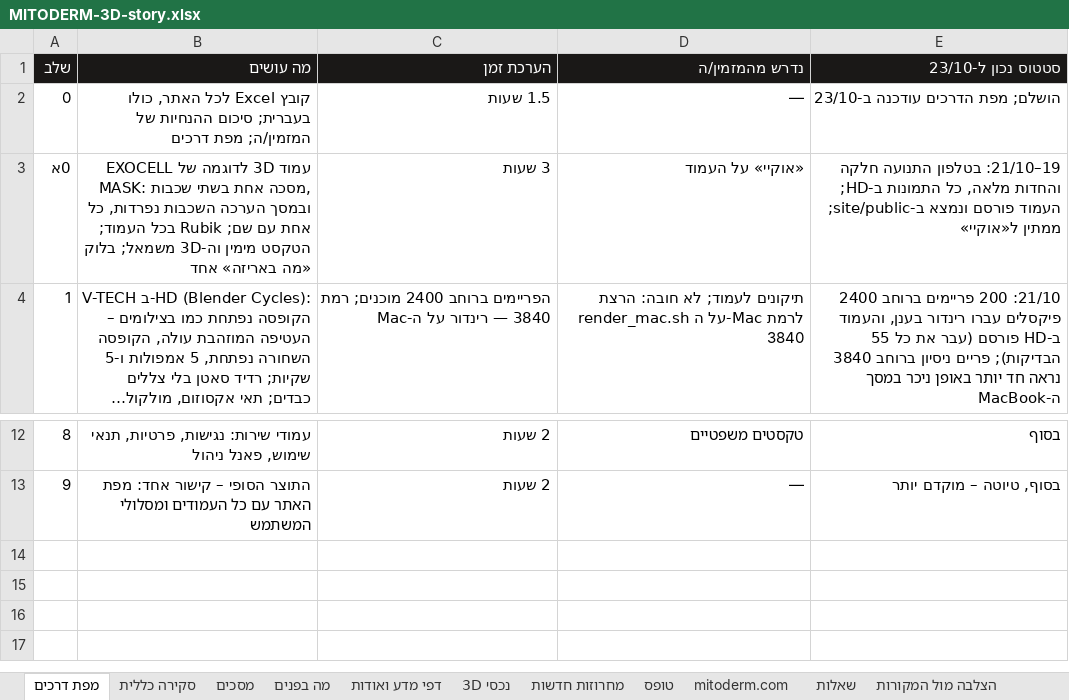
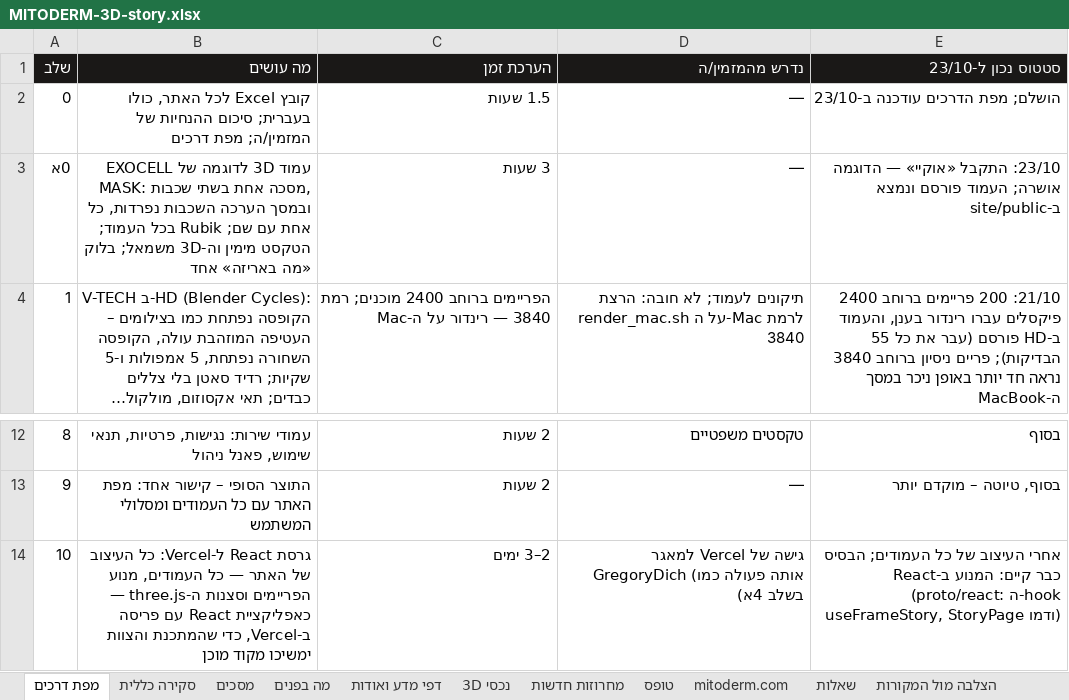
Before and after one commit to GregoryDich/GregoryDich, an Excel workbook: mitoderm-catalog/site/MITODERM-3D-story.xlsx, sheet מפת דרכים, drawn as a sheet; only a part is shown, gaps mark what is left out; long unchanged cells end in …; values as stored, in another font and other column widths than the file's, no borders; the diff names each change by its address in the sheet, - before the commit and + after, or states it on an @@ line.

```diff
--- a/mitoderm-catalog/site/MITODERM-3D-story.xlsx (sheet מפת דרכים)
+++ b/mitoderm-catalog/site/MITODERM-3D-story.xlsx (sheet מפת דרכים)
-D3 (נדרש מהמזמין/ה): «אוקיי» על העמוד
+D3 (נדרש מהמזמין/ה): —
-E3 (סטטוס נכון ל-23/10): 19–21/10: בטלפון התנועה חלקה והחדות מלאה, כל התמונות ב-HD; העמוד פורסם ונמצא ב-site/public; ממתין ל«אוקיי»
+E3 (סטטוס נכון ל-23/10): 23/10: התקבל «אוקיי» — הדוגמה אושרה; העמוד פורסם ונמצא ב-site/public
+row 14: 10 | גרסת React ל-Vercel: כל העיצוב של האתר — כל העמודים, מנוע הפריימים וסצנות ה-three.js — כאפליקציית React עם פריסה ב-Vercel, כדי שהמתכנת והצוות ימשיכו מקוד מוכן | 2–3 ימים | גישה של Vercel למאגר GregoryDich (אותה פעולה כמו בשלב 4א) | אחרי העיצוב של כל העמודים; הבסיס כבר קיים: המנוע ב-React (proto/react: ה-hook useFrameStory, StoryPage ודמו)
```
Also changed, not shown: 3 other files.
